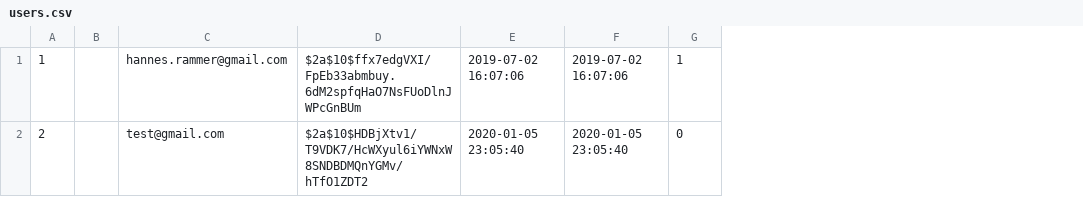
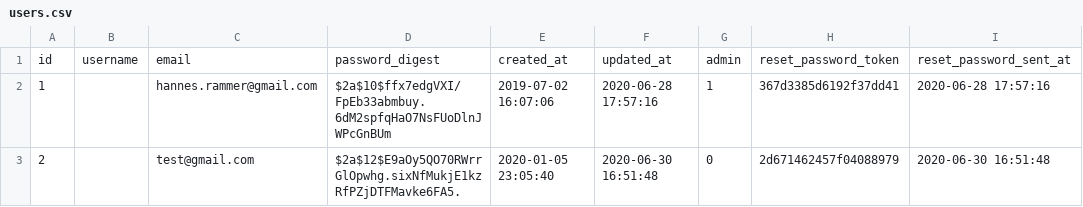
Before and after one commit to HannesRammer/muscles, a CSV file: doc/db_backup/users.csv, drawn as a sheet; removed rows and columns are numbered as before the commit, all else as after; the diff names each change by its address in the sheet, - before the commit and + after, or states it on an @@ line.

Commit message:
-update  -change a:hover color  -navi style  -activated destroy  -user sql data backup
-added
 -font family
 -tag and tag to exercise sql create backups

-fixed
 -

-removed
 -

```diff
--- a/doc/db_backup/users.csv
+++ b/doc/db_backup/users.csv
-column B, empty
+column B, empty
-column F, rows 1-2: 2019-07-02 16:07:06 | 2020-01-05 23:05:40
+column F, rows 2-3: 2020-06-28 17:57:16 | 2020-06-30 16:51:48
+column H, rows 2-3: 367d3385d6192f37dd41 | 2d671462457f04088979
+column I, rows 2-3: 2020-06-28 17:57:16 | 2020-06-30 16:51:48
+row 1: id | username | email | password_digest | created_at | updated_at | admin | reset_password_token | reset_password_sent_at
-D3: $2a$10$HDBjXtv1/T9VDK7/HcWXyul6iYWNxW8SNDBDMQnYGMv/hTfO1ZDT2
+D3: $2a$12$E9aOy5QO70RWrrGlOpwhg.sixNfMukjE1kzRfPZjDTFMavke6FA5.
```
Also changed, not shown: 7 other files.
